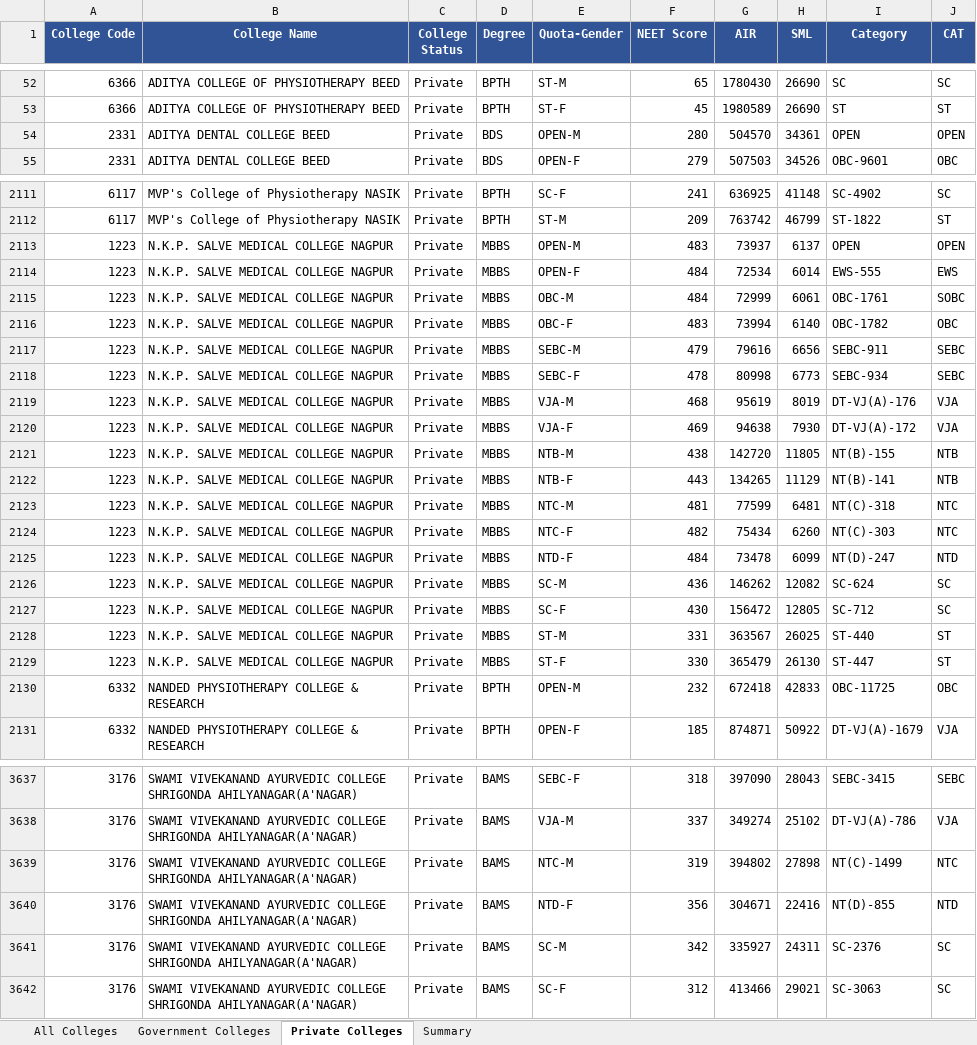
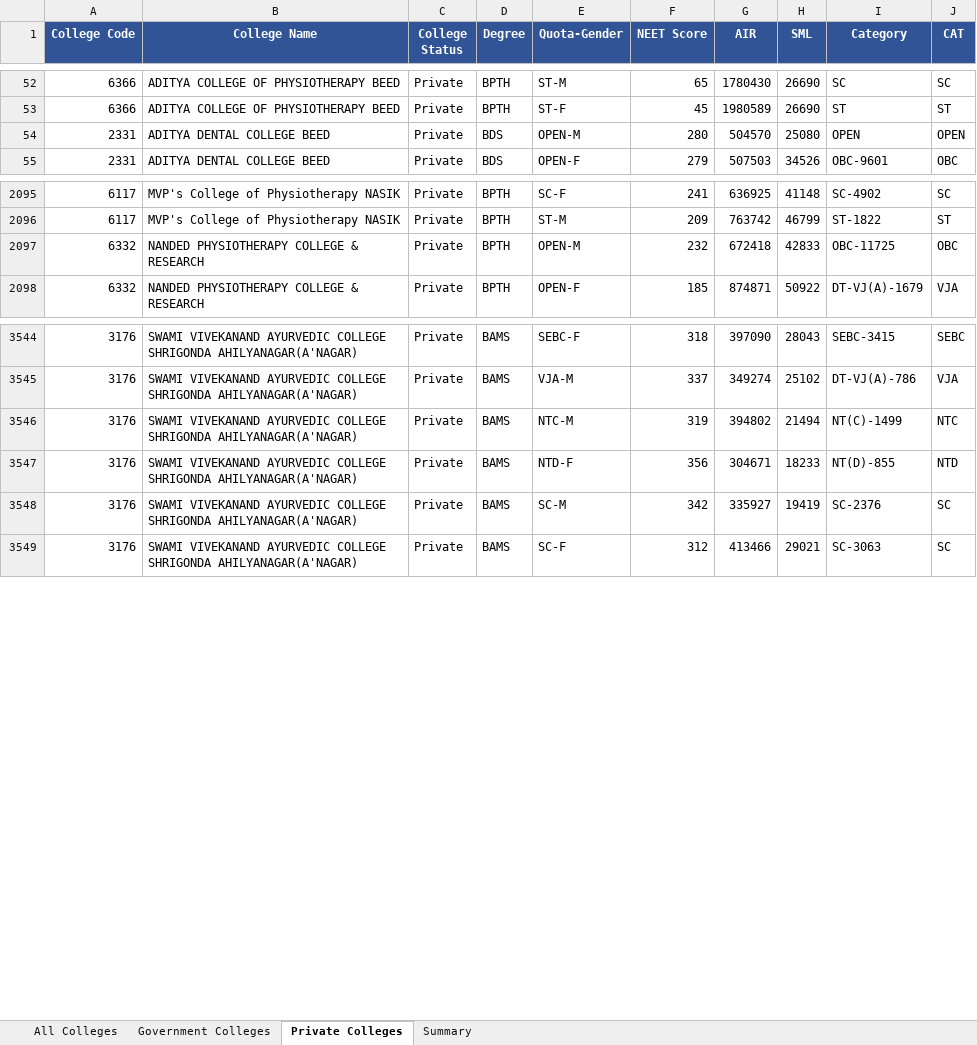
Before and after one commit to Radhesham87/Medical-Prediction, an Excel workbook: data/All_Medical_College_Last_Cutoff.xlsx, sheet Private Colleges, drawn as a sheet; only a part is shown, gaps mark what is left out; values as stored, in another font and other column widths than the file's, no borders; removed rows and columns are numbered as before the commit, all else as after; the diff covers the shown part only; the diff names each change by its address in the sheet, - before the commit and + after, or states it on an @@ line.

Commit message:
Normalize minority college status tags; sync Government/Private sheets and Summary stats

```diff
--- a/data/All_Medical_College_Last_Cutoff.xlsx (sheet Private Colleges)
+++ b/data/All_Medical_College_Last_Cutoff.xlsx (sheet Private Colleges)
-H54 (SML): 34361
+H54 (SML): 25080
-row 2113: 1223 | N.K.P. SALVE MEDICAL COLLEGE NAGPUR | Private | MBBS | OPEN-M | 483 | 73937 | 6137 | OPEN | OPEN
-row 2114: 1223 | N.K.P. SALVE MEDICAL COLLEGE NAGPUR | Private | MBBS | OPEN-F | 484 | 72534 | 6014 | EWS-555 | EWS
-row 2115: 1223 | N.K.P. SALVE MEDICAL COLLEGE NAGPUR | Private | MBBS | OBC-M | 484 | 72999 | 6061 | OBC-1761 | SOBC
-row 2116: 1223 | N.K.P. SALVE MEDICAL COLLEGE NAGPUR | Private | MBBS | OBC-F | 483 | 73994 | 6140 | OBC-1782 | OBC
-row 2117: 1223 | N.K.P. SALVE MEDICAL COLLEGE NAGPUR | Private | MBBS | SEBC-M | 479 | 79616 | 6656 | SEBC-911 | SEBC
-row 2118: 1223 | N.K.P. SALVE MEDICAL COLLEGE NAGPUR | Private | MBBS | SEBC-F | 478 | 80998 | 6773 | SEBC-934 | SEBC
-row 2119: 1223 | N.K.P. SALVE MEDICAL COLLEGE NAGPUR | Private | MBBS | VJA-M | 468 | 95619 | 8019 | DT-VJ(A)-176 | VJA
-row 2120: 1223 | N.K.P. SALVE MEDICAL COLLEGE NAGPUR | Private | MBBS | VJA-F | 469 | 94638 | 7930 | DT-VJ(A)-172 | VJA
-row 2121: 1223 | N.K.P. SALVE MEDICAL COLLEGE NAGPUR | Private | MBBS | NTB-M | 438 | 142720 | 11805 | NT(B)-155 | NTB
-row 2122: 1223 | N.K.P. SALVE MEDICAL COLLEGE NAGPUR | Private | MBBS | NTB-F | 443 | 134265 | 11129 | NT(B)-141 | NTB
-row 2123: 1223 | N.K.P. SALVE MEDICAL COLLEGE NAGPUR | Private | MBBS | NTC-M | 481 | 77599 | 6481 | NT(C)-318 | NTC
-row 2124: 1223 | N.K.P. SALVE MEDICAL COLLEGE NAGPUR | Private | MBBS | NTC-F | 482 | 75434 | 6260 | NT(C)-303 | NTC
-row 2125: 1223 | N.K.P. SALVE MEDICAL COLLEGE NAGPUR | Private | MBBS | NTD-F | 484 | 73478 | 6099 | NT(D)-247 | NTD
-row 2126: 1223 | N.K.P. SALVE MEDICAL COLLEGE NAGPUR | Private | MBBS | SC-M | 436 | 146262 | 12082 | SC-624 | SC
-row 2127: 1223 | N.K.P. SALVE MEDICAL COLLEGE NAGPUR | Private | MBBS | SC-F | 430 | 156472 | 12805 | SC-712 | SC
-row 2128: 1223 | N.K.P. SALVE MEDICAL COLLEGE NAGPUR | Private | MBBS | ST-M | 331 | 363567 | 26025 | ST-440 | ST
-row 2129: 1223 | N.K.P. SALVE MEDICAL COLLEGE NAGPUR | Private | MBBS | ST-F | 330 | 365479 | 26130 | ST-447 | ST
-H3546 (SML): 27898
+H3546 (SML): 21494
-H3547 (SML): 22416
+H3547 (SML): 18233
-H3548 (SML): 24311
+H3548 (SML): 19419
```
Also changed, not shown: 39 added rows, 76 removed rows and 89 edited cells elsewhere in this sheet, sheet All Colleges, sheet Government Colleges, sheet Summary, hidden cells.
